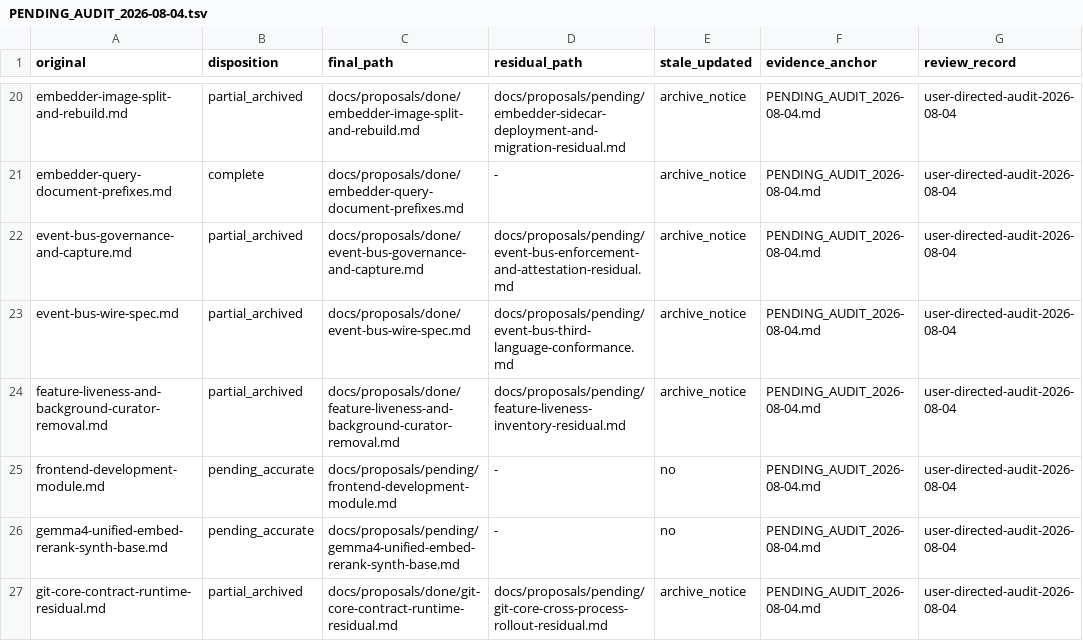
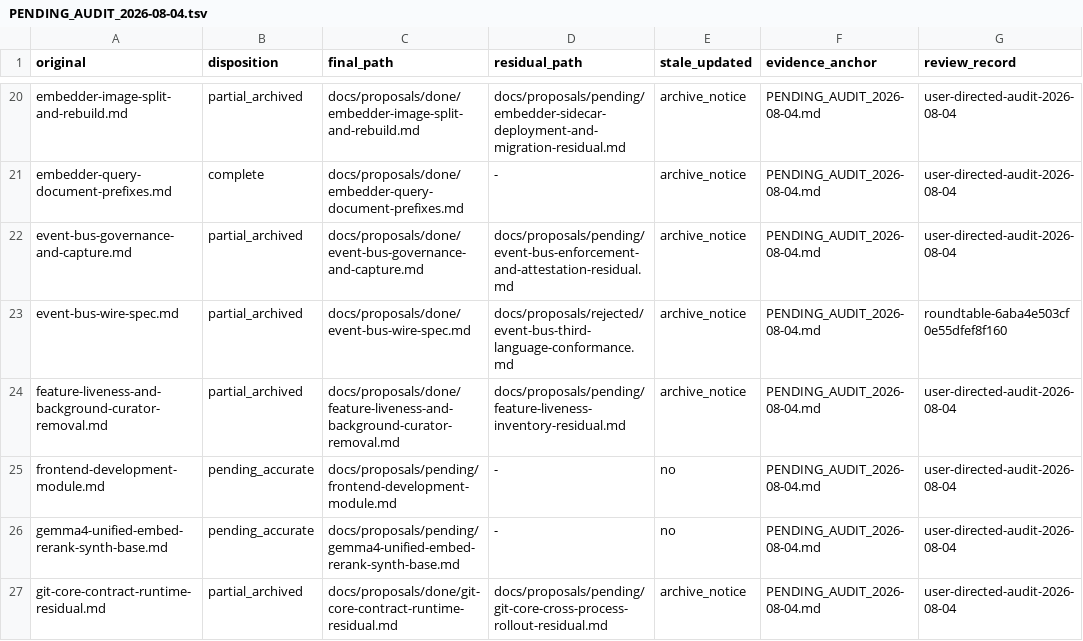
Before and after one commit to RakuenSoftware/aimee, a TSV file: docs/proposals/PENDING_AUDIT_2026-08-04.tsv, drawn as a sheet; only a part is shown, gaps mark what is left out.

Commit message:
docs: reject third-language bus residual

```diff
--- a/docs/proposals/PENDING_AUDIT_2026-08-04.tsv
+++ b/docs/proposals/PENDING_AUDIT_2026-08-04.tsv
@@ -22,3 +22,3 @@ embedder-query-document-prefixes.md	complete	docs/proposals/done/embedder-query-
 event-bus-governance-and-capture.md	partial_archived	docs/proposals/done/event-bus-governance-and-capture.md	docs/proposals/pending/event-bus-enforcement-and-attestation-residual.md	archive_notice	PENDING_AUDIT_2026-08-04.md	user-directed-audit-2026-08-04
-event-bus-wire-spec.md	partial_archived	docs/proposals/done/event-bus-wire-spec.md	docs/proposals/pending/event-bus-third-language-conformance.md	archive_notice	PENDING_AUDIT_2026-08-04.md	user-directed-audit-2026-08-04
+event-bus-wire-spec.md	partial_archived	docs/proposals/done/event-bus-wire-spec.md	docs/proposals/rejected/event-bus-third-language-conformance.md	archive_notice	PENDING_AUDIT_2026-08-04.md	roundtable-6aba4e503cf0e55dfef8f160
 feature-liveness-and-background-curator-removal.md	partial_archived	docs/proposals/done/feature-liveness-and-background-curator-removal.md	docs/proposals/pending/feature-liveness-inventory-residual.md	archive_notice	PENDING_AUDIT_2026-08-04.md	user-directed-audit-2026-08-04
```
Also changed, not shown: docs/proposals/PENDING_AUDIT_2026-08-13.tsv, 5 other files.
